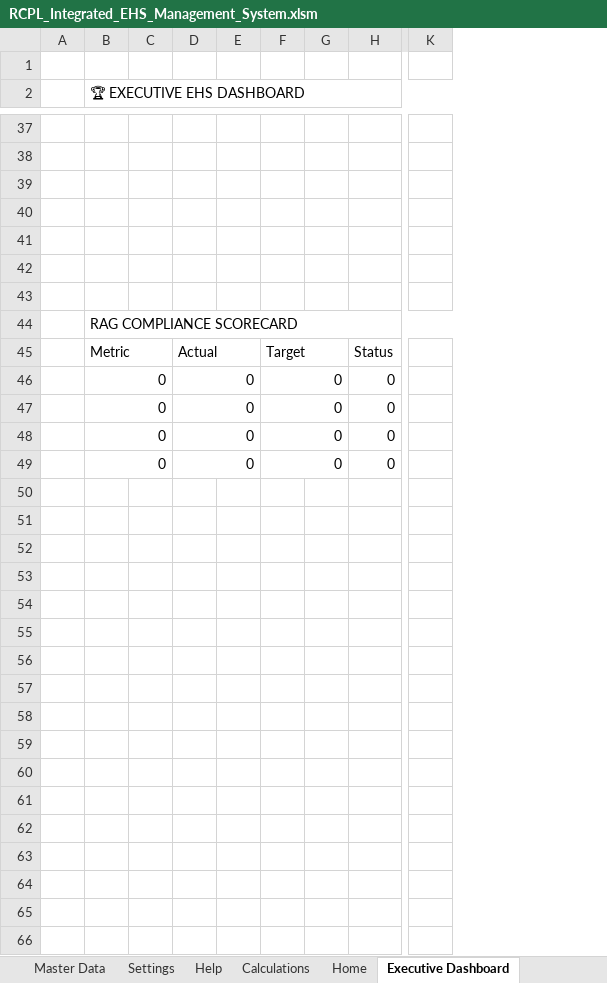
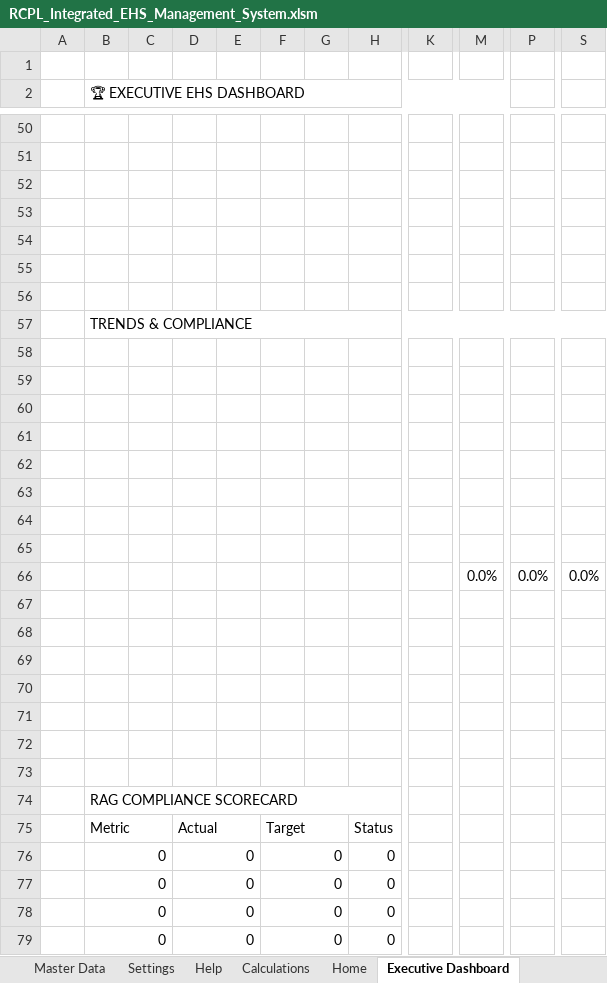
Before and after one commit to snlbk043-cell/hira, an Excel workbook: dashboard/RCPL_Integrated_EHS_Management_System.xlsm, sheet Executive Dashboard, drawn as a sheet; only a part is shown, gaps mark what is left out; values as stored, in another font and other column widths than the file's, no cell formats; charts and pictures and conditional formats not drawn; removed rows and columns are numbered as before the commit, all else as after; rows hold the shown columns only; the diff covers the shown part only; the diff names each change by its address in the sheet, - before the commit and + after, or states it on an @@ line.

```diff
--- a/dashboard/RCPL_Integrated_EHS_Management_System.xlsm (sheet Executive Dashboard)
+++ b/dashboard/RCPL_Integrated_EHS_Management_System.xlsm (sheet Executive Dashboard)
-column E, empty
+column E, empty
-column K, empty
+column K, empty
+column M, empty
+column P, empty
+column S, empty
+row 57:  | TRENDS & COMPLIANCE
+row 58: (empty)
+row 59: (empty)
+row 60: (empty)
+row 61: (empty)
+row 62: (empty)
+row 63: (empty)
+row 64: (empty)
+row 65: (empty)
+row 66:  |  |  |  |  |  |  |  |  | 0.0% | 0.0% | 0.0%
+row 67: (empty)
+row 68: (empty)
+row 69: (empty)
+row 70: (empty)
+row 71: (empty)
+row 72: (empty)
+row 73: (empty)
-B44:K44 merged
+B74:I74 merged
```
Also changed, not shown: 20 added rows, 7 removed rows, 1 added column, 2 removed columns, 4 edited cells and merged cells elsewhere in this sheet, sheet Calculations, sheet Master Data, sheet Home, cell formats, formulas that keep their value, charts or pictures, 3 other files.
